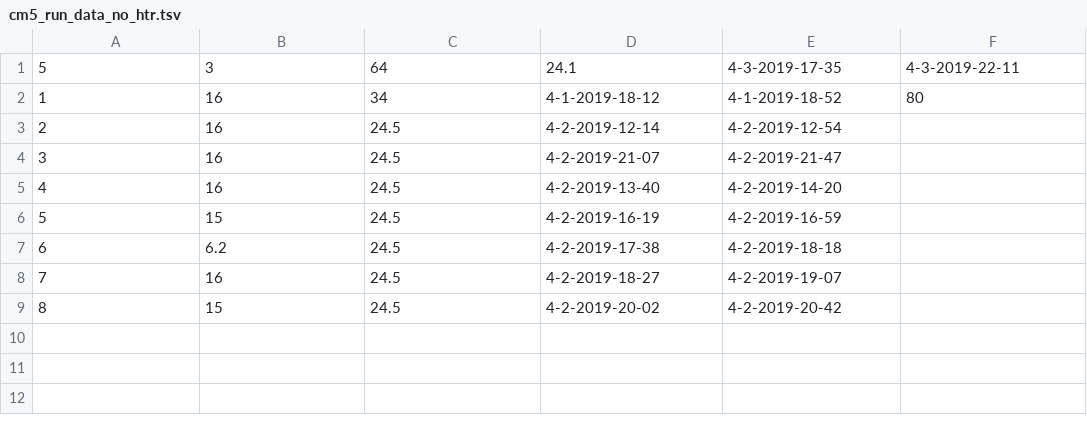
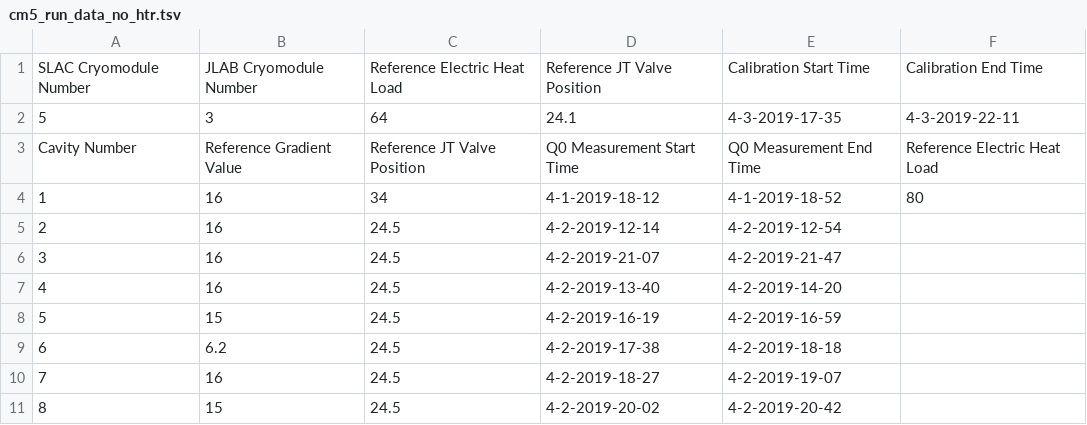
Before and after one commit to ssoham/Q0Measurement, a TSV file: cm5_run_data_no_htr.tsv, drawn as a sheet; the diff names each change by its address in the sheet, - before the commit and + after, or states it on an @@ line.

```diff
--- a/cm5_run_data_no_htr.tsv
+++ b/cm5_run_data_no_htr.tsv
+row 1: SLAC Cryomodule Number | JLAB Cryomodule Number | Reference Electric Heat Load | Reference JT Valve Position | Calibration Start Time | Calibration End Time
+row 3: Cavity Number | Reference Gradient Value | Reference JT Valve Position | Q0 Measurement Start Time | Q0 Measurement End Time | Reference Electric Heat Load
```
Also changed, not shown: 6 other files.
